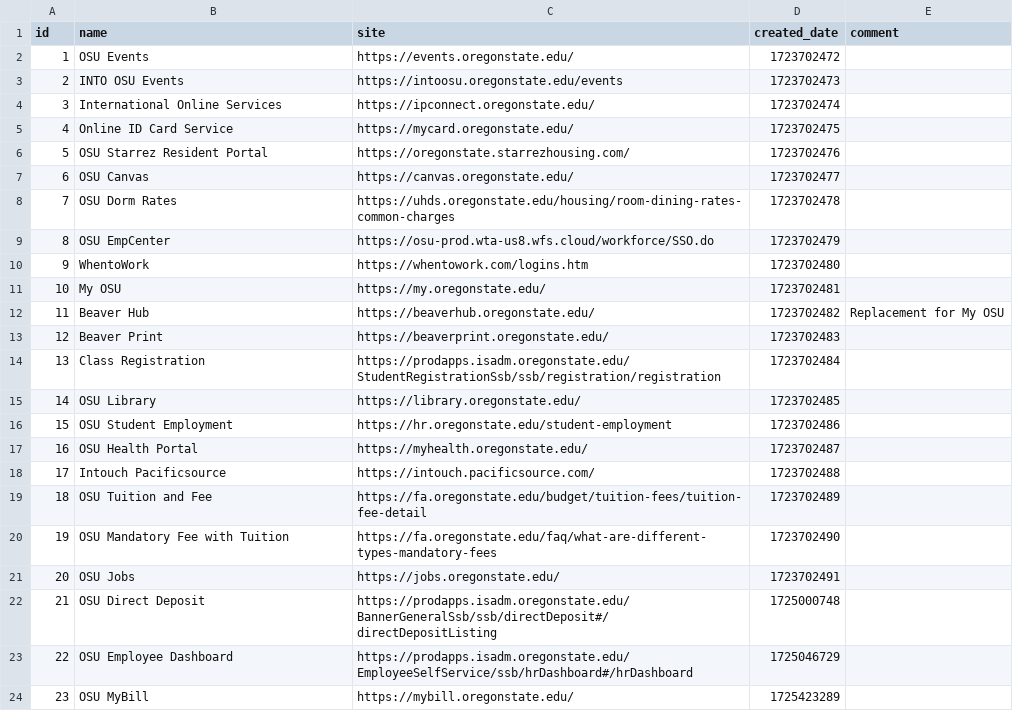
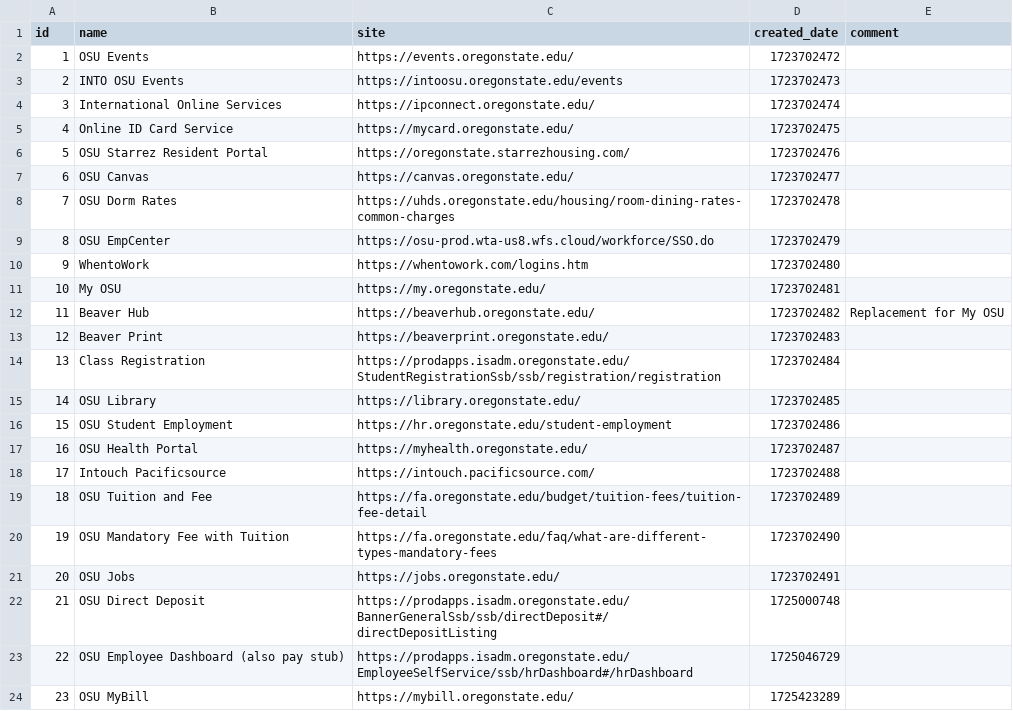
Before and after one commit to bachsofttrick/go-school-web, a CSV file: web.csv, drawn as a sheet.

Commit message:
add pay stub

```diff
--- a/web.csv
+++ b/web.csv
@@ -22,3 +22,3 @@ id,name,site,created_date,comment
 21,OSU Direct Deposit,https://prodapps.isadm.oregonstate.edu/BannerGeneralSsb/ssb/directDeposit#/directDepositListing,1725000748,
-22,OSU Employee Dashboard,https://prodapps.isadm.oregonstate.edu/EmployeeSelfService/ssb/hrDashboard#/hrDashboard,1725046729,
+22,OSU Employee Dashboard (also pay stub),https://prodapps.isadm.oregonstate.edu/EmployeeSelfService/ssb/hrDashboard#/hrDashboard,1725046729,
 23,OSU MyBill,https://mybill.oregonstate.edu/,1725423289,
```
